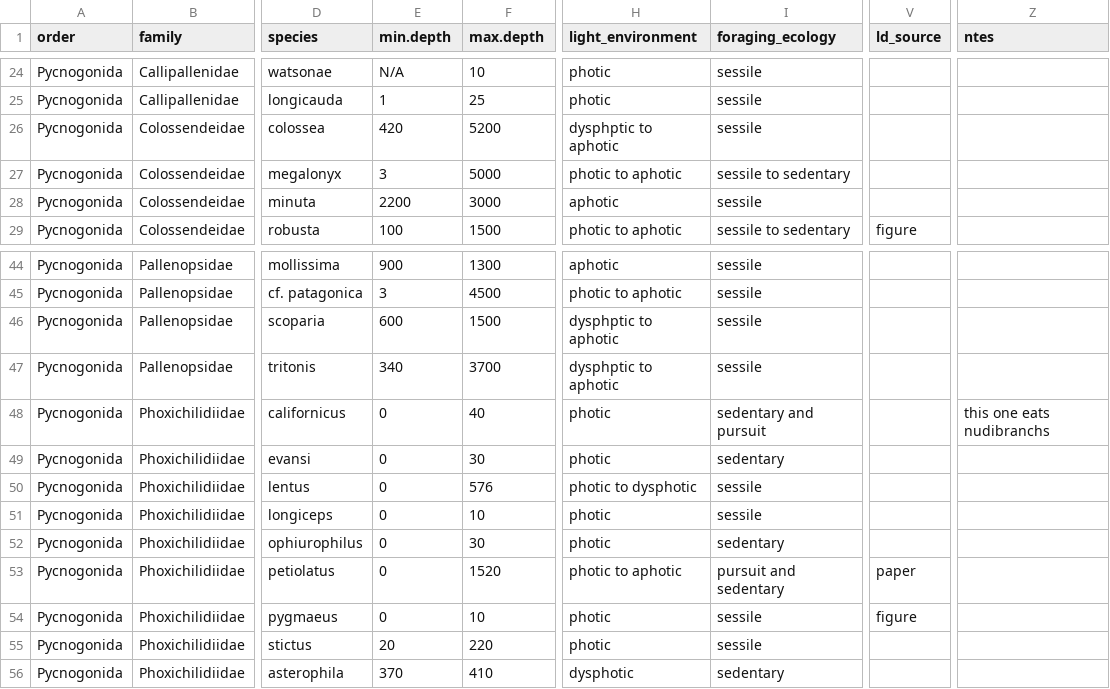
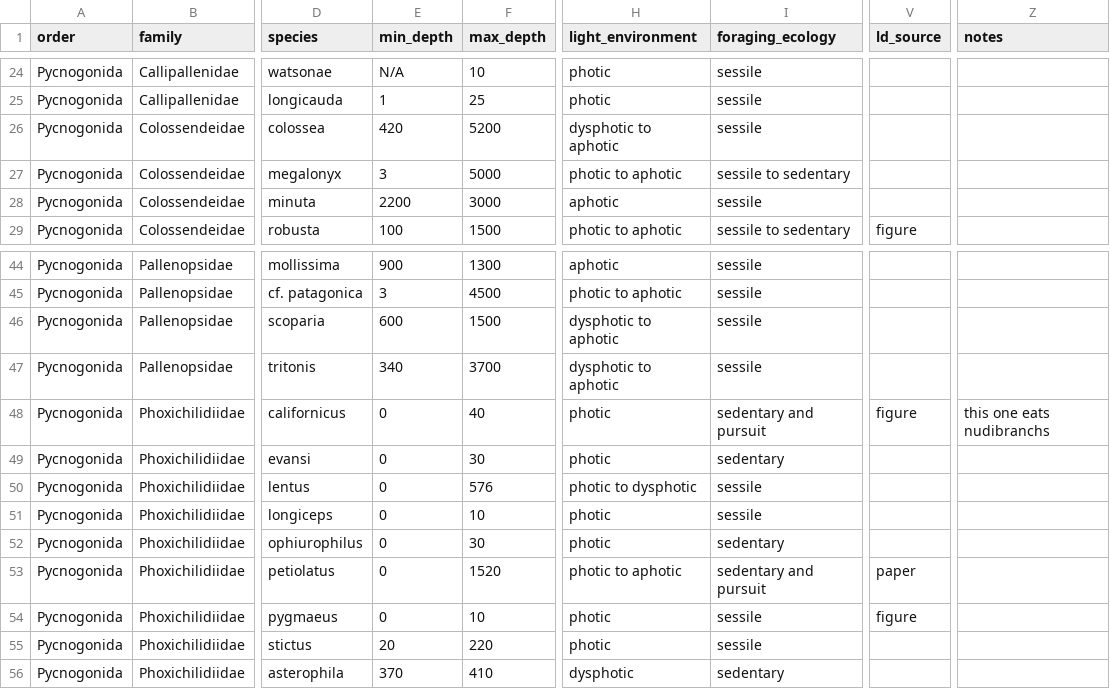
Before and after one commit to lyv-martinez/AZoroya_Bio590S, a CSV file: pycnogonid_vision_and_ecology_database.csv, drawn as a sheet; only a part is shown, gaps mark what is left out; the diff names each change by its address in the sheet, - before the commit and + after, or states it on an @@ line.

Commit message:
Add files via upload

```diff
--- a/pycnogonid_vision_and_ecology_database.csv
+++ b/pycnogonid_vision_and_ecology_database.csv
-E1: min.depth
+E1: min_depth
-F1: max.depth
+F1: max_depth
-Z1: ntes
+Z1: notes
-H26 (light_environment): dysphptic to aphotic
+H26 (light_environment): dysphotic to aphotic
-H46:H47 (light_environment): dysphptic to aphotic
+H46:H47 (light_environment): dysphotic to aphotic
-V48 (ld_source): (empty)
+V48 (ld_source): figure
-I53 (foraging_ecology): pursuit and sedentary
+I53 (foraging_ecology): sedentary and pursuit
```
